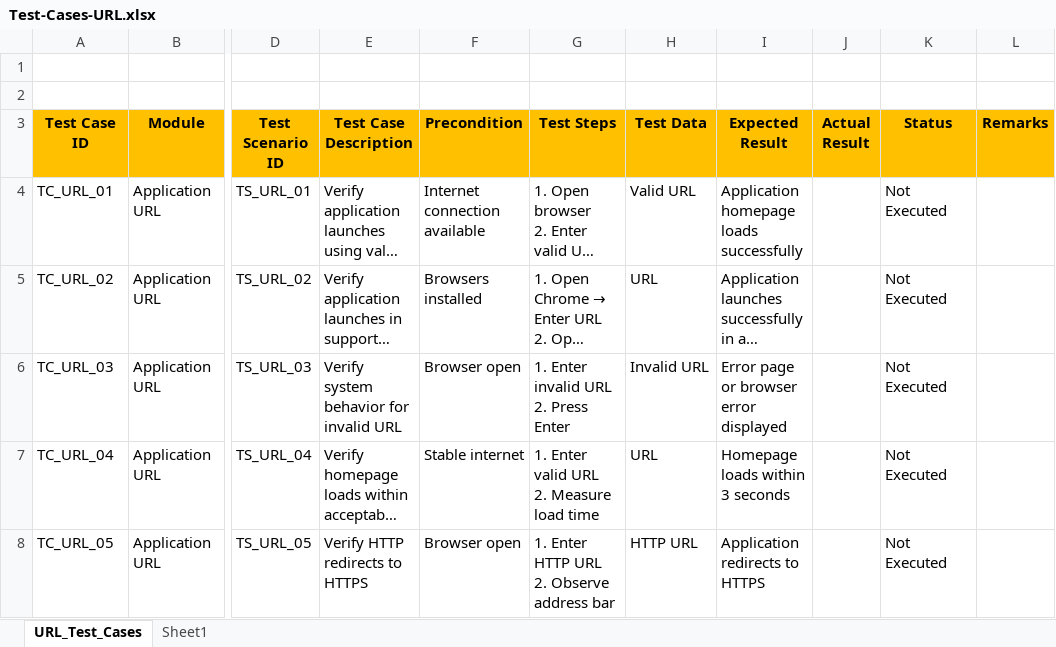
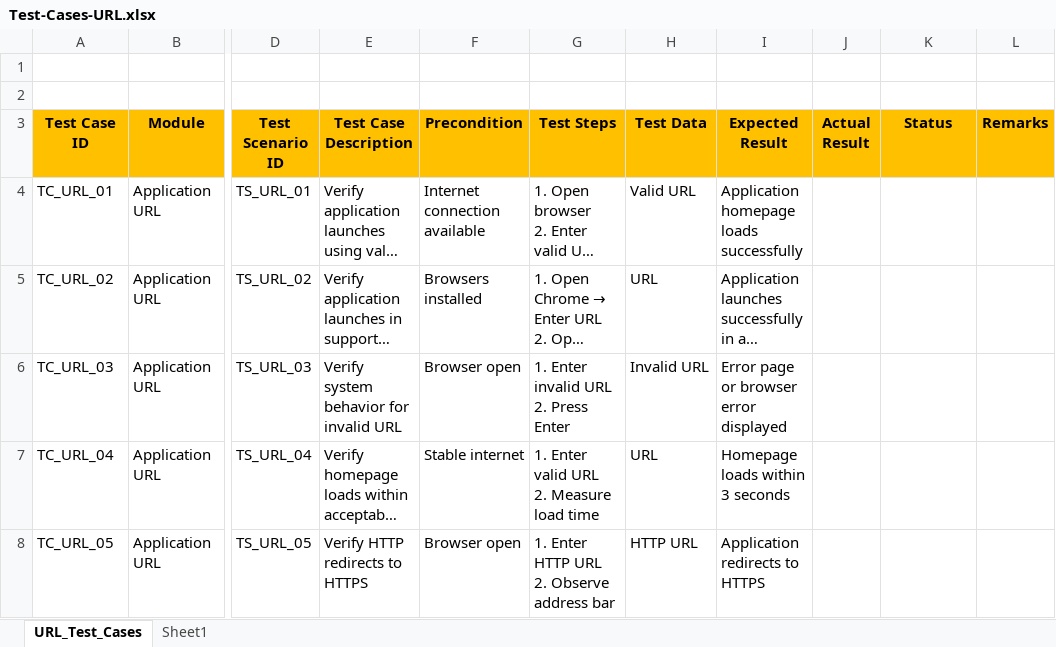
Before and after one commit to anithakoppad22/Manual-Testing-E-commerce, an Excel workbook: Test-Cases-URL.xlsx, sheet URL_Test_Cases, drawn as a sheet; only a part is shown, gaps mark what is left out; long unchanged cells end in …; values as stored, in another font and other column widths than the file's, no borders; conditional formats not drawn; the diff names each change by its address in the sheet, - before the commit and + after, or states it on an @@ line.

```diff
--- a/Test-Cases-URL.xlsx (sheet URL_Test_Cases)
+++ b/Test-Cases-URL.xlsx (sheet URL_Test_Cases)
-K4:K8 (Status): Not Executed
+K4:K8 (Status): (empty)
```
Also changed, not shown: RTM_All_Modules.xlsx, 1 other file.
